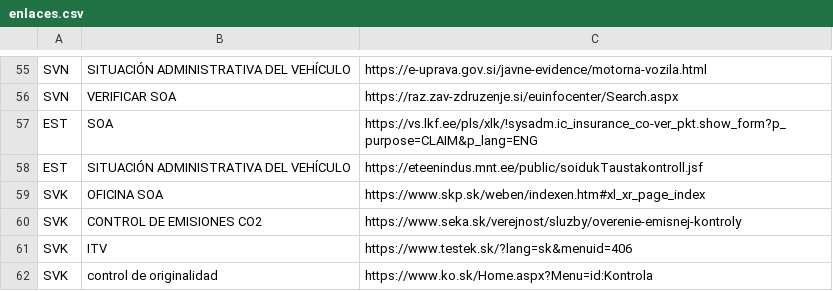
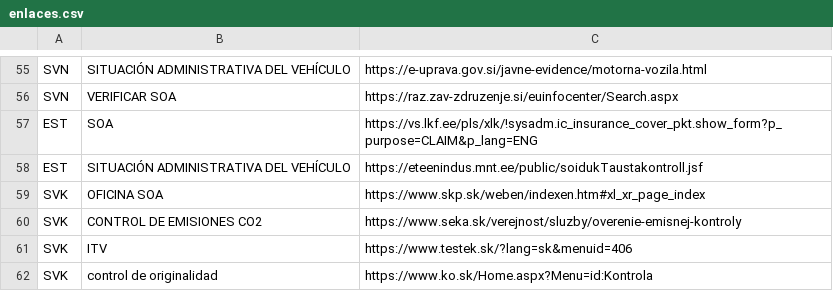
Before and after one commit to zaulin/GUB, a CSV file: enlaces/enlaces.csv, drawn as a sheet; only a part is shown, gaps mark what is left out.

```diff
--- a/enlaces/enlaces.csv
+++ b/enlaces/enlaces.csv
@@ -56,3 +56,3 @@ SVN;SITUACIÓN ADMINISTRATIVA DEL VEHÍCULO ;https://e-uprava.gov.si/javne-evid
 SVN;VERIFICAR SOA;https://raz.zav-zdruzenje.si/euinfocenter/Search.aspx 
-EST;SOA  ;https://vs.lkf.ee/pls/xlk/!sysadm.ic_insurance_co-ver_pkt.show_form?p_purpose=CLAIM&p_lang=ENG 
+EST;SOA  ;https://vs.lkf.ee/pls/xlk/!sysadm.ic_insurance_cover_pkt.show_form?p_purpose=CLAIM&p_lang=ENG
 EST;SITUACIÓN ADMINISTRATIVA DEL VEHÍCULO ;https://eteenindus.mnt.ee/public/soidukTaustakontroll.jsf 
```
Also changed, not shown: 2 other files.
